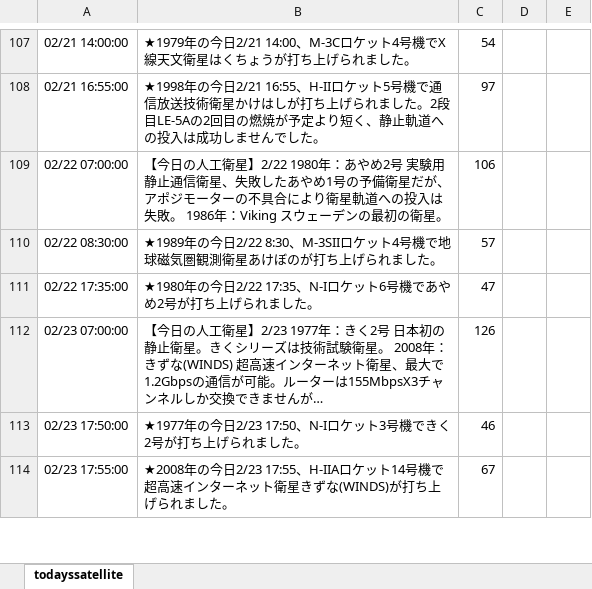
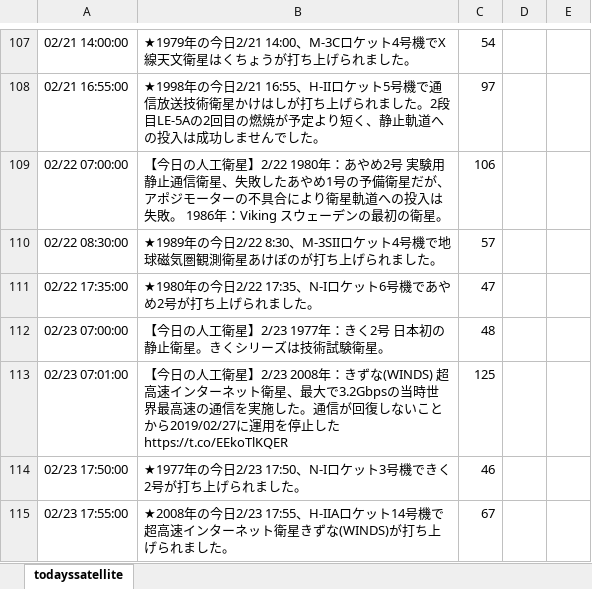
Before and after one commit to garmy-ja/todayssatellite, an Excel workbook: tweetlist.xlsx, sheet todayssatellite, drawn as a sheet; only a part is shown, gaps mark what is left out; values as stored, in another font and other column widths than the file's, no borders; conditional formats not drawn; the diff names each change by its address in the sheet, - before the commit and + after, or states it on an @@ line.

Commit message:
update WINDS operation stop
きずな(WINDS)運用終了に関する記述を追記

```diff
--- a/tweetlist.xlsx (sheet todayssatellite)
+++ b/tweetlist.xlsx (sheet todayssatellite)
-B112: …験衛星。 2008年：きずな(WINDS) 超高速インターネット衛星、最大で1.2Gbpsの通信が可能。ルーターは155MbpsX3チャンネルしか交換できませんが…
+B112: …験衛星。
-C112: 126
+C112: 48
+row 113: 02/23 07:01:00 | 【今日の人工衛星】2/23 2008年：きずな(WINDS) 超高速インターネット衛星、最大で3.2Gbpsの当時世界最高速の通信を実施した。通信が回復しないことから2019/02/27に運用を停止した https://t.co/EEkoTlKQER | 125
```
